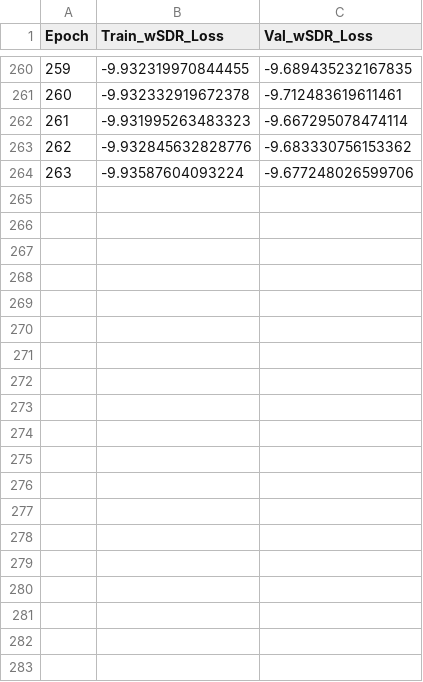
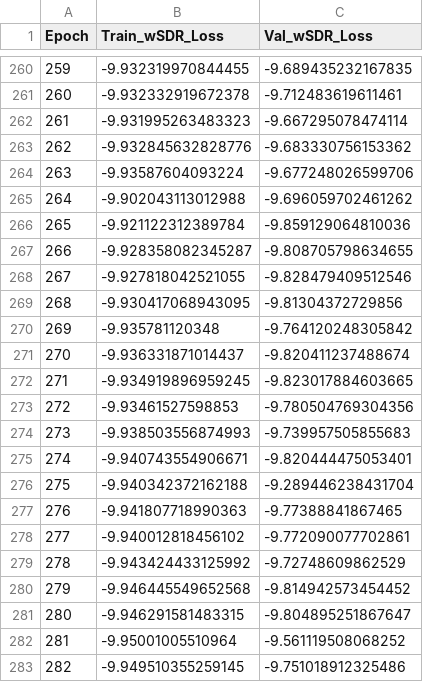
Before and after one commit to jahidul39306/DCUnet_v2_wns, a CSV file: complex_checkpoints/training_log.csv, drawn as a sheet; only a part is shown, gaps mark what is left out; the diff covers the shown part only; the diff names each change by its address in the sheet, - before the commit and + after, or states it on an @@ line.

Commit message:
trained for 300 epochs

```diff
--- a/complex_checkpoints/training_log.csv
+++ b/complex_checkpoints/training_log.csv
+row 265: 264 | -9.902043113012988 | -9.696059702461262
+row 266: 265 | -9.921122312389784 | -9.859129064810036
+row 267: 266 | -9.928358082345287 | -9.808705798634655
+row 268: 267 | -9.927818042521055 | -9.828479409512546
+row 269: 268 | -9.930417068943095 | -9.81304372729856
+row 270: 269 | -9.935781120348 | -9.764120248305842
+row 271: 270 | -9.936331871014437 | -9.820411237488674
+row 272: 271 | -9.934919896959245 | -9.823017884603665
+row 273: 272 | -9.93461527598853 | -9.780504769304356
+row 274: 273 | -9.938503556874993 | -9.739957505855683
+row 275: 274 | -9.940743554906671 | -9.820444475053401
+row 276: 275 | -9.940342372162188 | -9.289446238431704
+row 277: 276 | -9.941807718990363 | -9.77388841867465
+row 278: 277 | -9.940012818456102 | -9.772090077702861
+row 279: 278 | -9.943424433125992 | -9.72748609862529
+row 280: 279 | -9.946445549652568 | -9.814942573454452
+row 281: 280 | -9.946291581483315 | -9.804895251867647
+row 282: 281 | -9.95001005510964 | -9.561119508068252
+row 283: 282 | -9.949510355259145 | -9.751018912325486
```
Also changed, not shown: 18 added rows elsewhere in this file, 2 other files.
